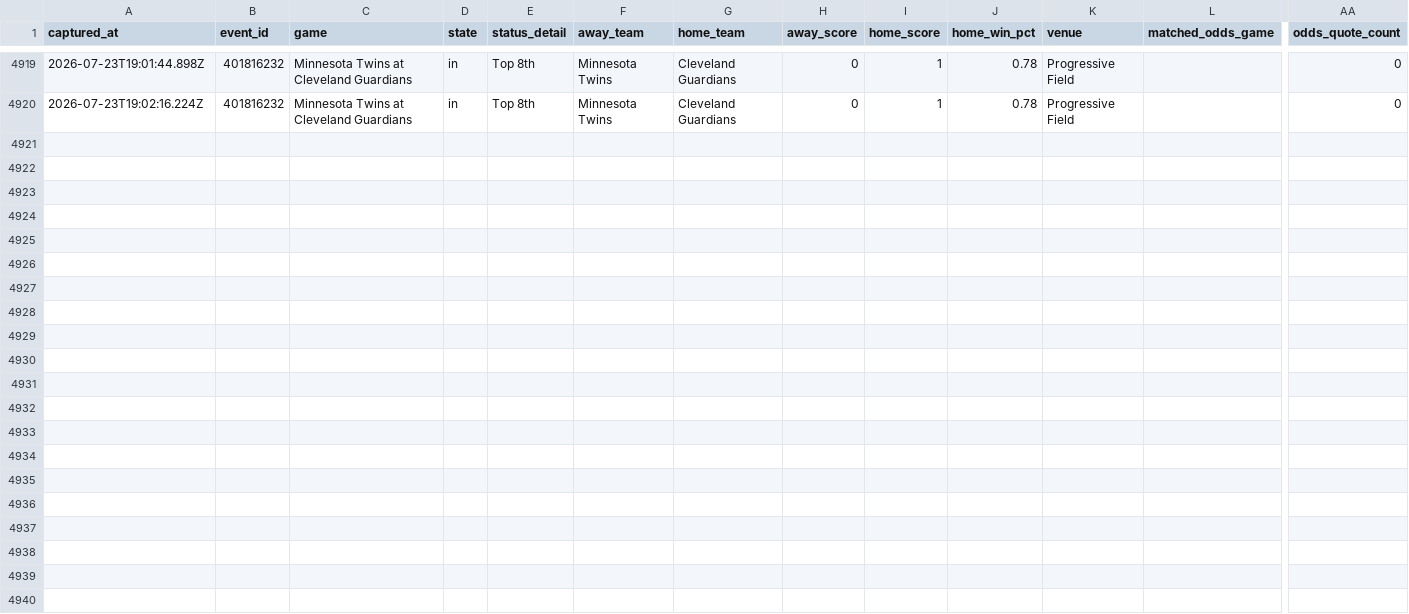
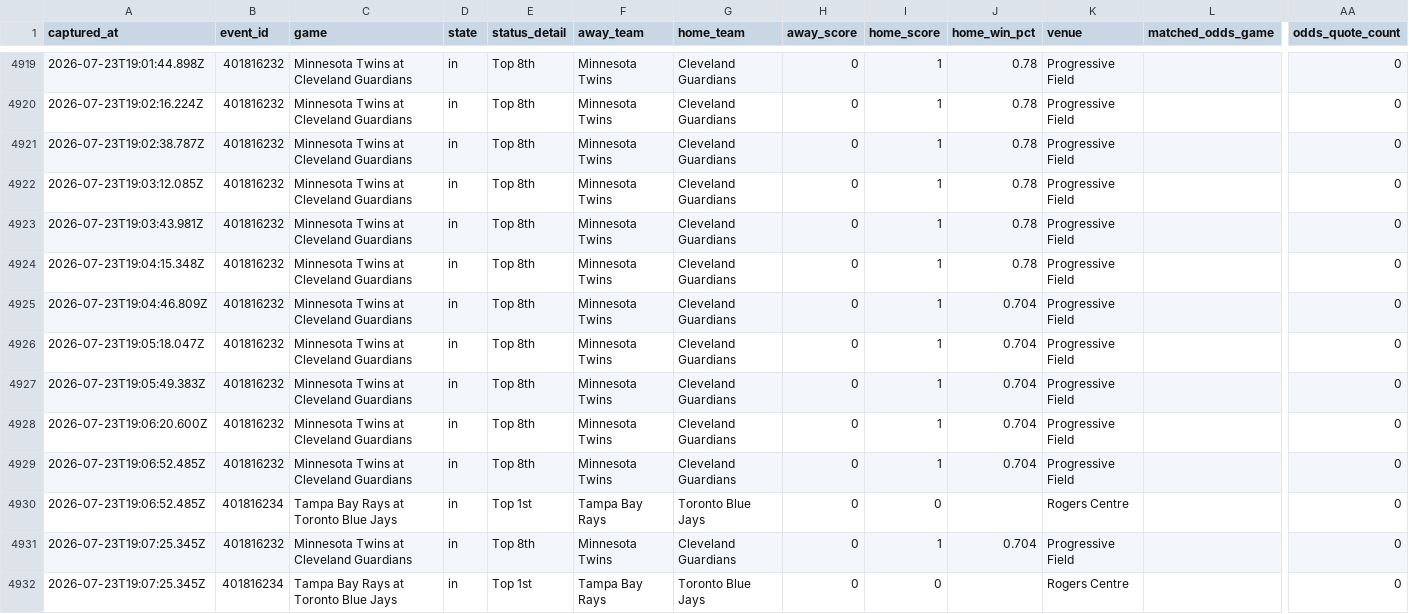
Before and after one commit to jriordan55/mlb_pbp_model, a CSV file: data/mlb_game_state.csv, drawn as a sheet; only a part is shown, gaps mark what is left out; rows hold the shown columns only; the diff names each change by its address in the sheet, - before the commit and + after, or states it on an @@ line.

Commit message:
chore: update MLB scraper data 2026-07-23T19:07Z

```diff
--- a/data/mlb_game_state.csv
+++ b/data/mlb_game_state.csv
+row 4921: 2026-07-23T19:02:38.787Z | 401816232 | Minnesota Twins at Cleveland Guardians | in | Top 8th | Minnesota Twins | Cleveland Guardians | 0 | 1 | 0.78 | Progressive Field |  | 0
+row 4922: 2026-07-23T19:03:12.085Z | 401816232 | Minnesota Twins at Cleveland Guardians | in | Top 8th | Minnesota Twins | Cleveland Guardians | 0 | 1 | 0.78 | Progressive Field |  | 0
+row 4923: 2026-07-23T19:03:43.981Z | 401816232 | Minnesota Twins at Cleveland Guardians | in | Top 8th | Minnesota Twins | Cleveland Guardians | 0 | 1 | 0.78 | Progressive Field |  | 0
+row 4924: 2026-07-23T19:04:15.348Z | 401816232 | Minnesota Twins at Cleveland Guardians | in | Top 8th | Minnesota Twins | Cleveland Guardians | 0 | 1 | 0.78 | Progressive Field |  | 0
+row 4925: 2026-07-23T19:04:46.809Z | 401816232 | Minnesota Twins at Cleveland Guardians | in | Top 8th | Minnesota Twins | Cleveland Guardians | 0 | 1 | 0.704 | Progressive Field |  | 0
+row 4926: 2026-07-23T19:05:18.047Z | 401816232 | Minnesota Twins at Cleveland Guardians | in | Top 8th | Minnesota Twins | Cleveland Guardians | 0 | 1 | 0.704 | Progressive Field |  | 0
+row 4927: 2026-07-23T19:05:49.383Z | 401816232 | Minnesota Twins at Cleveland Guardians | in | Top 8th | Minnesota Twins | Cleveland Guardians | 0 | 1 | 0.704 | Progressive Field |  | 0
+row 4928: 2026-07-23T19:06:20.600Z | 401816232 | Minnesota Twins at Cleveland Guardians | in | Top 8th | Minnesota Twins | Cleveland Guardians | 0 | 1 | 0.704 | Progressive Field |  | 0
+row 4929: 2026-07-23T19:06:52.485Z | 401816232 | Minnesota Twins at Cleveland Guardians | in | Top 8th | Minnesota Twins | Cleveland Guardians | 0 | 1 | 0.704 | Progressive Field |  | 0
+row 4930: 2026-07-23T19:06:52.485Z | 401816234 | Tampa Bay Rays at Toronto Blue Jays | in | Top 1st | Tampa Bay Rays | Toronto Blue Jays | 0 | 0 |  | Rogers Centre |  | 0
+row 4931: 2026-07-23T19:07:25.345Z | 401816232 | Minnesota Twins at Cleveland Guardians | in | Top 8th | Minnesota Twins | Cleveland Guardians | 0 | 1 | 0.704 | Progressive Field |  | 0
+row 4932: 2026-07-23T19:07:25.345Z | 401816234 | Tampa Bay Rays at Toronto Blue Jays | in | Top 1st | Tampa Bay Rays | Toronto Blue Jays | 0 | 0 |  | Rogers Centre |  | 0
```
Also changed, not shown: 3 other files.
